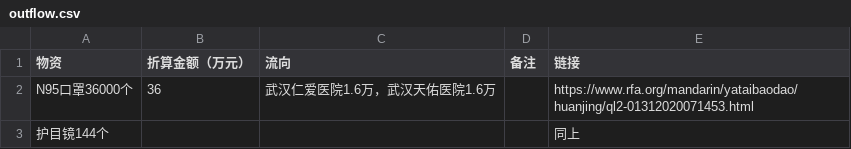
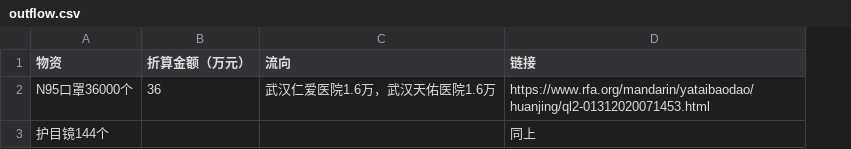
Before and after one commit to WeileiZeng/red-cross, a CSV file: outflow.csv, drawn as a sheet; the diff names each change by its address in the sheet, - before the commit and + after, or states it on an @@ line.

```diff
--- a/outflow.csv
+++ b/outflow.csv
-column D (备注), empty
```
Also changed, not shown: 27 other files.
